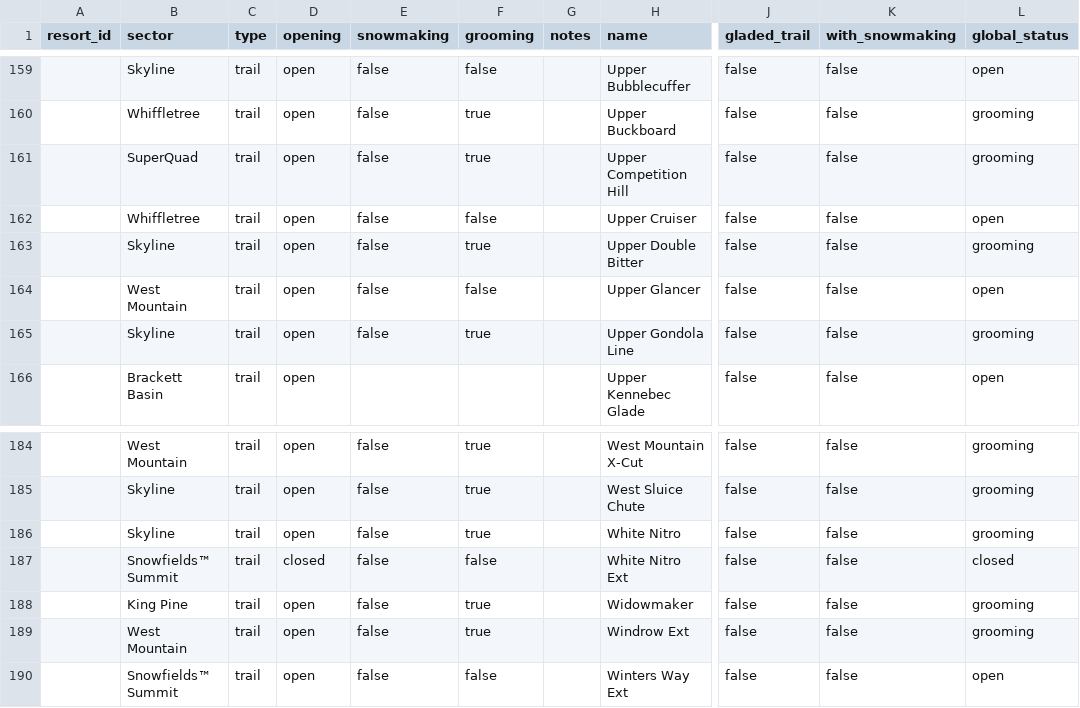
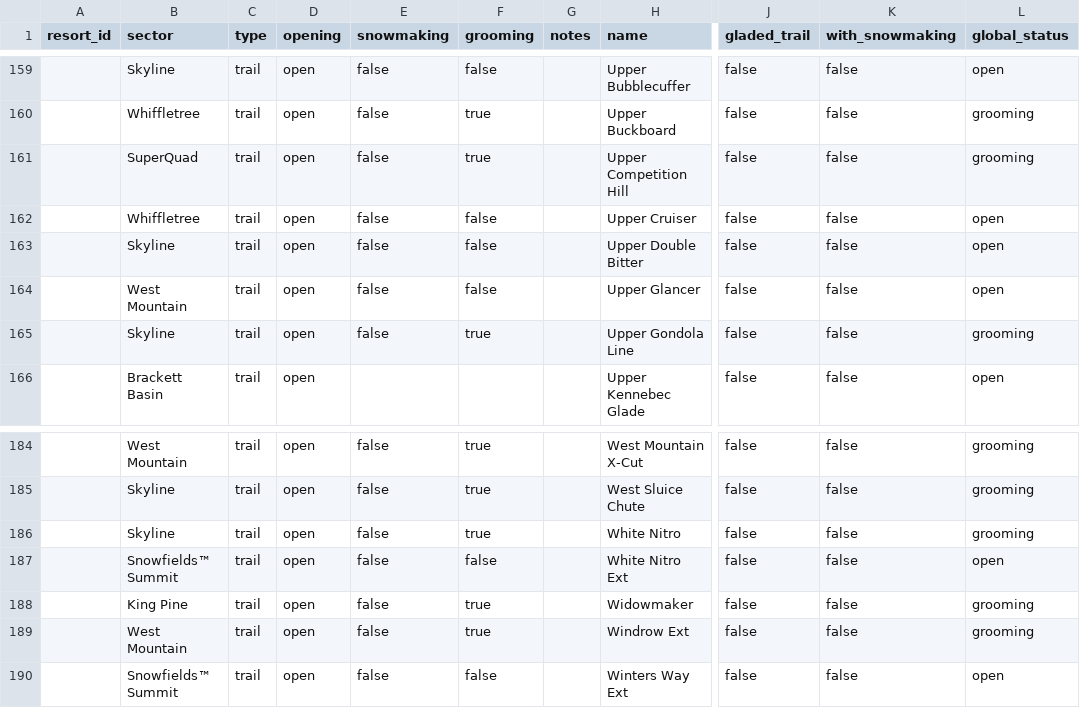
Before and after one commit to abkfenris/sugarloaf, a CSV file: trails.csv, drawn as a sheet; only a part is shown, gaps mark what is left out; the diff covers the shown part only; the diff names each change by its address in the sheet, - before the commit and + after, or states it on an @@ line.

```diff
--- a/trails.csv
+++ b/trails.csv
-F163 (grooming): true
+F163 (grooming): false
-L163 (global_status): grooming
+L163 (global_status): open
-D187 (opening): closed
+D187 (opening): open
-L187 (global_status): closed
+L187 (global_status): open
```
Also changed, not shown: 28 edited cells elsewhere in this file, 1 other file.
